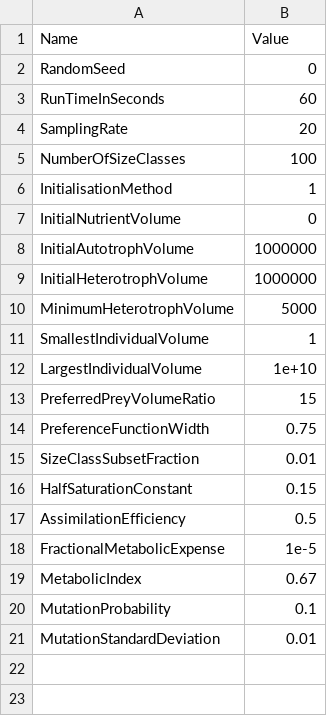
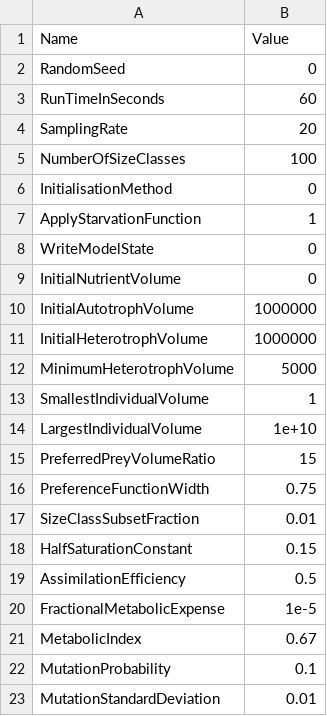
Before and after one commit to phlndrwd/EATSM, a CSV file: input/Parameters.csv, drawn as a sheet.

Commit message:
Model can now write its state the end of the run. This can be controlled by an additional switch parameter. The population of individuals are either initialised from a state file, or they all added to a single heterotrophic size class. Added switch parameter for use of starvation function.

```diff
--- a/input/Parameters.csv
+++ b/input/Parameters.csv
@@ -5,3 +5,5 @@ SamplingRate,20
 NumberOfSizeClasses,100
-InitialisationMethod,1
+InitialisationMethod,0
+ApplyStarvationFunction,1
+WriteModelState,0
 InitialNutrientVolume,0
```
Also changed, not shown: 35 other files.
